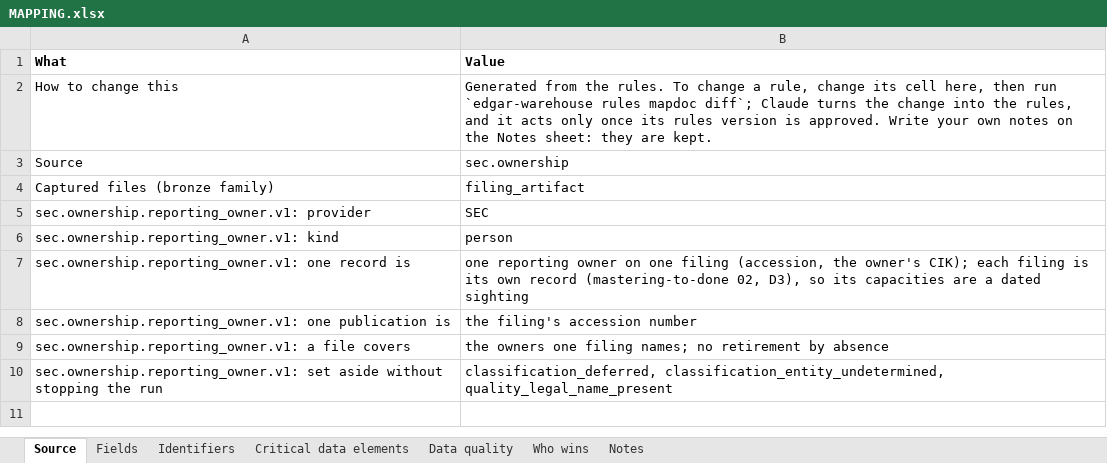
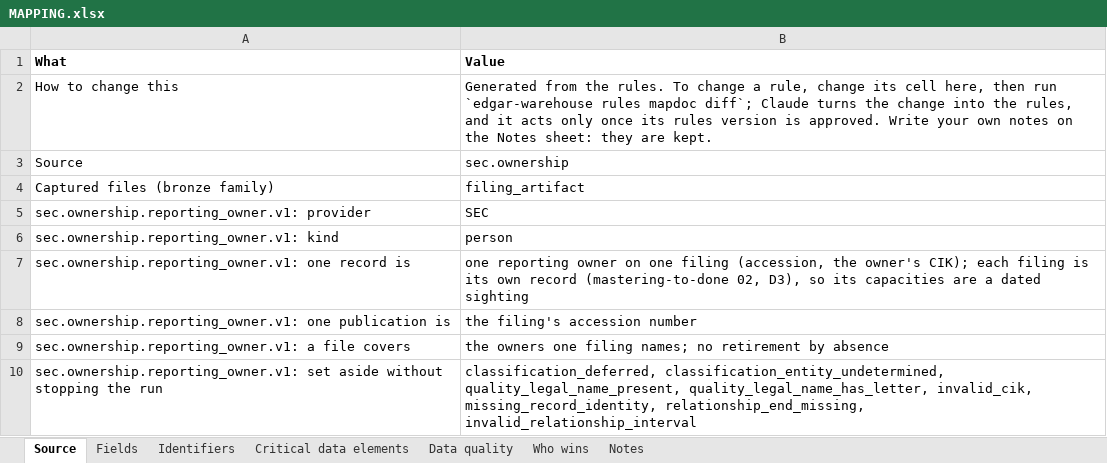
Before and after one commit to paulananth/edgartools-platform, an Excel workbook: rules/sources/sec.ownership/MAPPING.xlsx, sheet Source, drawn as a sheet; values as stored, in another font and other column widths than the file's, no borders; the diff names each change by its address in the sheet, - before the commit and + after, or states it on an @@ line.

```diff
--- a/rules/sources/sec.ownership/MAPPING.xlsx (sheet Source)
+++ b/rules/sources/sec.ownership/MAPPING.xlsx (sheet Source)
-B10 (Value): classification_deferred, classification_entity_undetermined, quality_legal_name_present
+B10 (Value): classification_deferred, classification_entity_undetermined, quality_legal_name_present, quality_legal_name_has_letter, invalid_cik, missing_record_identity, relationship_end_missing, invalid_relationship_interval
```
Also changed, not shown: sheet Fields, sheet Data quality, sheet Critical data elements, 21 other files.
